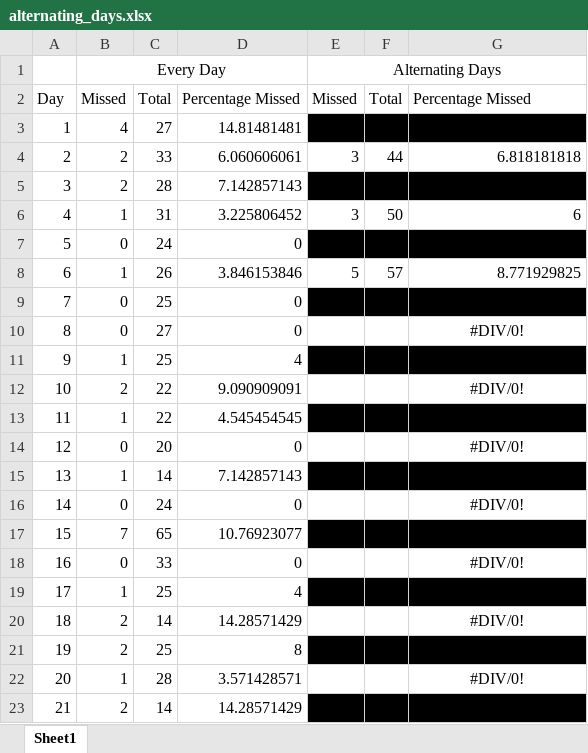
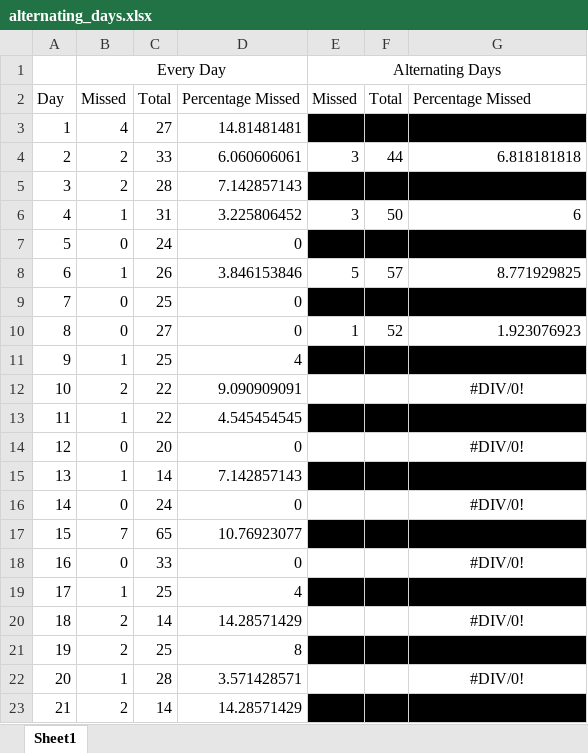
Before and after one commit to 210ethan/210ethan.github.io, an Excel workbook: knowledge/srs/alternating_days.xlsx, sheet Sheet1, drawn as a sheet; values as stored, in another font and other column widths than the file's, no borders; charts and pictures not drawn; the diff names each change by its address in the sheet, - before the commit and + after, or states it on an @@ line.

```diff
--- a/knowledge/srs/alternating_days.xlsx (sheet Sheet1)
+++ b/knowledge/srs/alternating_days.xlsx (sheet Sheet1)
-E10: (empty)
+E10: 1
-F10: (empty)
+F10: 52
-G10: #DIV/0!
+G10: 1.923076923
-G10 alignment: center
+G10 alignment: right
```
Also changed, not shown: 22 other files.
